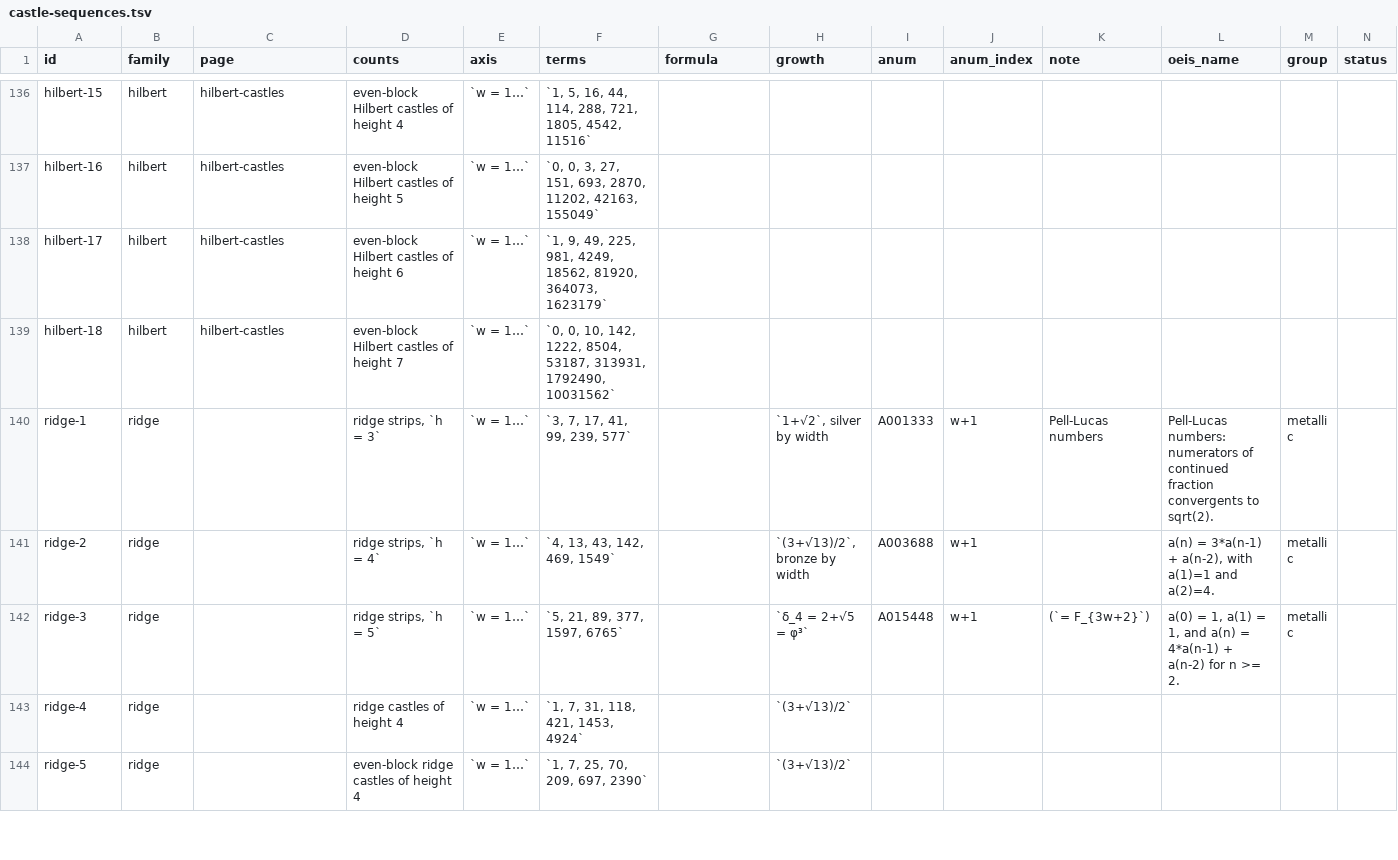
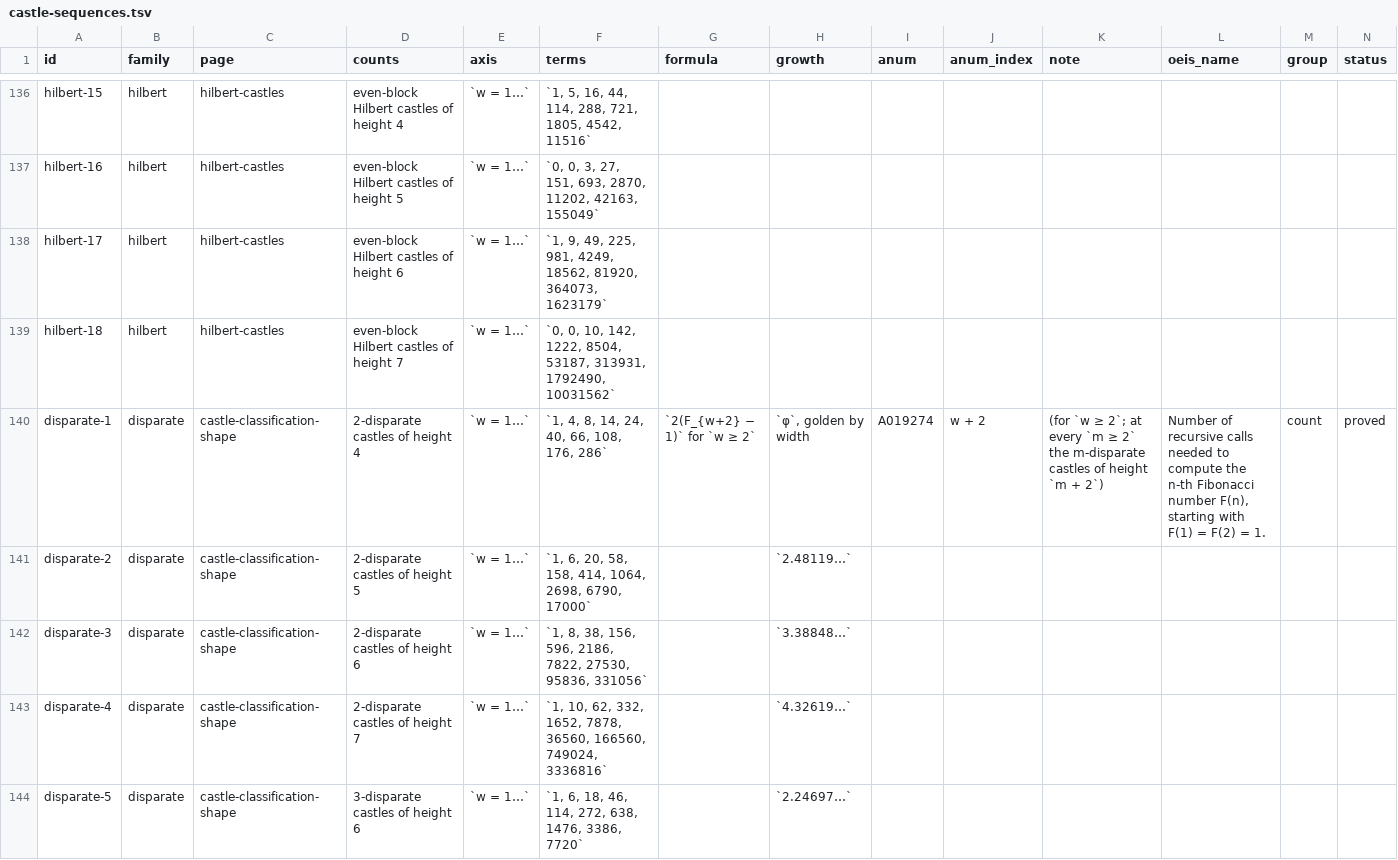
Before and after one commit to eeggwall/castles-wiki, a TSV file: config/castle-sequences.tsv, drawn as a sheet; only a part is shown, gaps mark what is left out; the shorter side is filled out with more unchanged rows; the diff covers the shown part only; the diff names each change by its address in the sheet, - before the commit and + after, or states it on an @@ line.

Commit message:
docs: the m-disparate castles in the shape catalogue, the duals of the (m − 1)-smooth castles
The m-disparate rule |a − b| ≥ m allows exactly the pairs the (m − 1)-smooth rule forbids, so the Hilbert duality gives its strips as 1/G(−x) from the free (m − 1)-smooth strips. For 2 ≤ h ≤ m only single columns; at h = m + 1 two alternating castles; at h = m + 2 the rule is a path on four heights, the zig-zag rule relabeled, and the castles number 2(F_{w+2} − 1) = A019274(w + 2) for w ≥ 2 at every m ≥ 2. At m = 2 the strip series is 1/sw_h(−x) from Knopfmacher-Mansour-Munagi-Prodinger Theorem 2.2, and the rule is the Hilbert rule minus I, growing at ρ(J − A_path) − 1. Count tables for m = 2, 3 to height 7 and even/odd tables for m = 2 at heights 4 to 6, all checked by brute force where h^w ≤ 2·10^6. The Hilbert type joins the rate-of-change types; the intro now counts eight further types. Catalogue family disparate.

Wiki-Op: update

```diff
--- a/config/castle-sequences.tsv
+++ b/config/castle-sequences.tsv
+row 140: disparate-1 | disparate | castle-classification-shape | 2-disparate castles of height 4 | `w = 1…` | `1, 4, 8, 14, 24, 40, 66, 108, 176, 286` | `2(F_{w+2} − 1)` for `w ≥ 2` | `φ`, golden by width | A019274 | w + 2 | (for `w ≥ 2`; at every `m ≥ 2` the m-disparate castles of height `m + 2`) | Number of recursive calls needed to compute the n-th Fibonacci number F(n), starting with F(1) = F(2) = 1. | count | proved
+row 141: disparate-2 | disparate | castle-classification-shape | 2-disparate castles of height 5 | `w = 1…` | `1, 6, 20, 58, 158, 414, 1064, 2698, 6790, 17000` |  | `2.48119…`
+row 142: disparate-3 | disparate | castle-classification-shape | 2-disparate castles of height 6 | `w = 1…` | `1, 8, 38, 156, 596, 2186, 7822, 27530, 95836, 331056` |  | `3.38848…`
+row 143: disparate-4 | disparate | castle-classification-shape | 2-disparate castles of height 7 | `w = 1…` | `1, 10, 62, 332, 1652, 7878, 36560, 166560, 749024, 3336816` |  | `4.32619…`
+row 144: disparate-5 | disparate | castle-classification-shape | 3-disparate castles of height 6 | `w = 1…` | `1, 6, 18, 46, 114, 272, 638, 1476, 3386, 7720` |  | `2.24697…`
```
Also changed, not shown: 4 added rows elsewhere in this file, config/castle-sequence-families.tsv, 3 other files.
